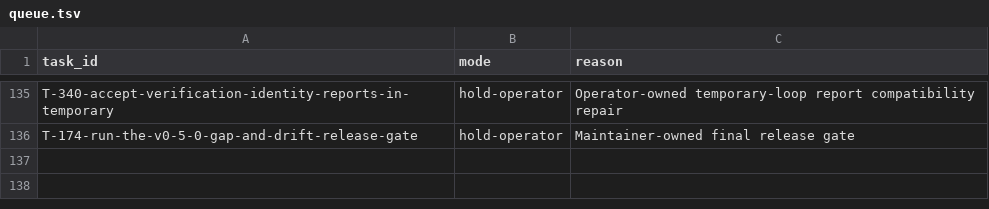
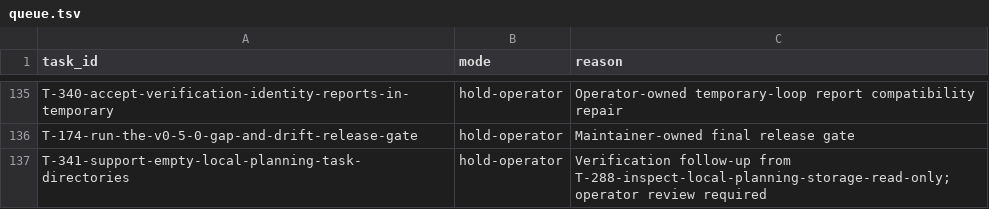
Before and after one commit to tessariq/taskrail, a TSV file: scripts/autonomous-loop/queue.tsv, drawn as a sheet; only a part is shown, gaps mark what is left out.

Commit message:
feat: inspect local planning storage read-only (T-288)
Add local status and path commands that report active local storage
without bootstrapping or exposing semantic overlay paths. Recheck the
storage context before output and include verified managed skill
exclusions so agents can safely assess promotion readiness.

```diff
--- a/scripts/autonomous-loop/queue.tsv
+++ b/scripts/autonomous-loop/queue.tsv
@@ -136 +136,2 @@ T-340-accept-verification-identity-reports-in-temporary	hold-operator	Operator-o
 T-174-run-the-v0-5-0-gap-and-drift-release-gate	hold-operator	Maintainer-owned final release gate
+T-341-support-empty-local-planning-task-directories	hold-operator	Verification follow-up from T-288-inspect-local-planning-storage-read-only; operator review required
```
Also changed, not shown: 11 other files.
